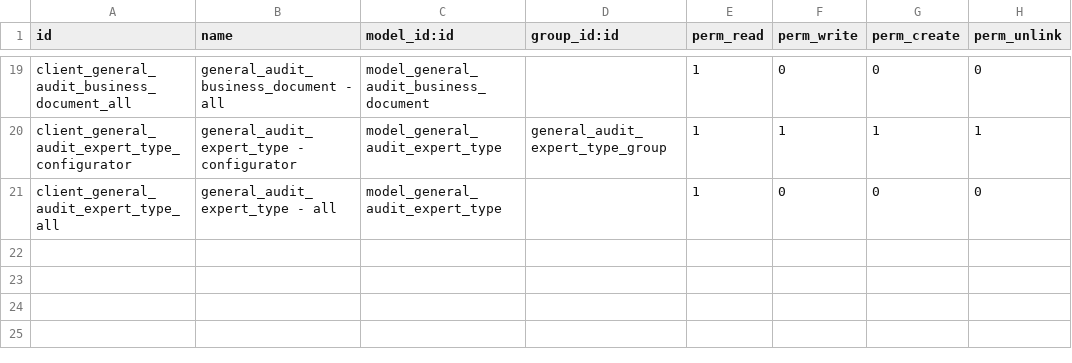
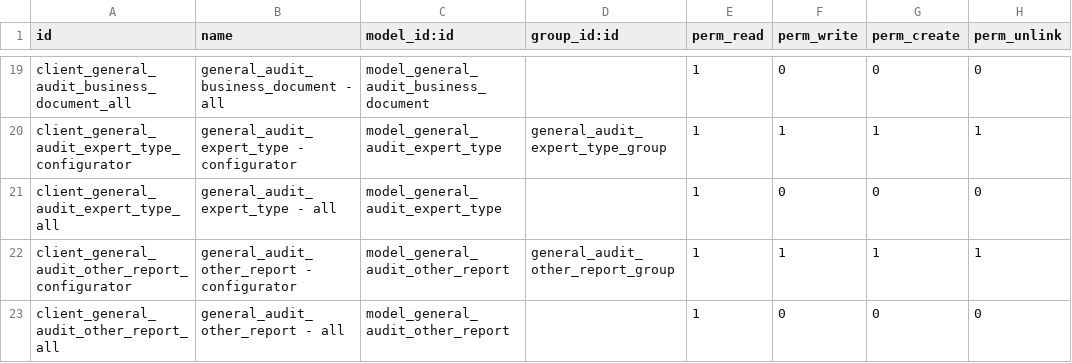
Before and after one commit to open-synergy/ssi-general-audit, a CSV file: ssi_general_audit_worksheet_understanding_entity/security/ir.model.access.csv, drawn as a sheet; only a part is shown, gaps mark what is left out.

Commit message:
[UPD] ssi_general_audit_worksheet_understanding_entity/
* Menambahkan master Other Report
* Menambahkan informasi other report pada KK Main Business Activity Process

```diff
--- a/ssi_general_audit_worksheet_understanding_entity/security/ir.model.access.csv
+++ b/ssi_general_audit_worksheet_understanding_entity/security/ir.model.access.csv
@@ -21 +21,3 @@ client_general_audit_expert_type_configurator,general_audit_expert_type - config
 client_general_audit_expert_type_all,general_audit_expert_type - all,model_general_audit_expert_type,,1,0,0,0
+client_general_audit_other_report_configurator,general_audit_other_report - configurator,model_general_audit_other_report,general_audit_other_report_group,1,1,1,1
+client_general_audit_other_report_all,general_audit_other_report - all,model_general_audit_other_report,,1,0,0,0
```
Also changed, not shown: 9 other files.
